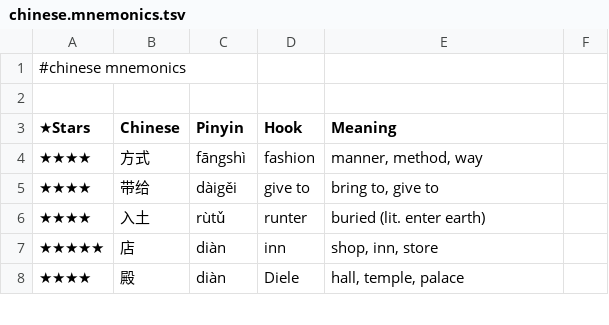
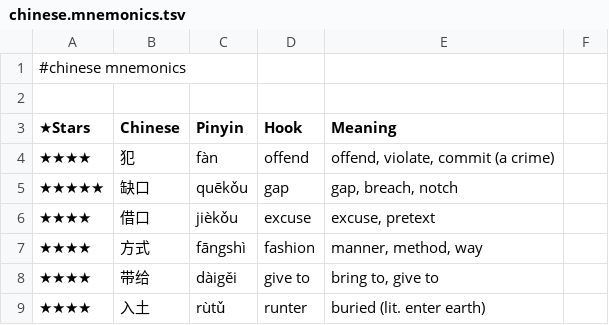
Before and after one commit to pannous/hieros, a TSV file: chinese/chinese.mnemonics.tsv, drawn as a sheet; only a part is shown; the shorter side is filled out with more unchanged rows; the diff names each change by its address in the sheet, - before the commit and + after, or states it on an @@ line.

Commit message:
chore: add 借口/excuse, 缺口/gap, 犯/offend mnemonic hooks

```diff
--- a/chinese/chinese.mnemonics.tsv
+++ b/chinese/chinese.mnemonics.tsv
+row 4: ★★★★ | 犯 | fàn | offend | offend, violate, commit (a crime)
+row 5: ★★★★★ | 缺口 | quēkǒu | gap | gap, breach, notch
+row 6: ★★★★ | 借口 | jièkǒu | excuse | excuse, pretext
```
